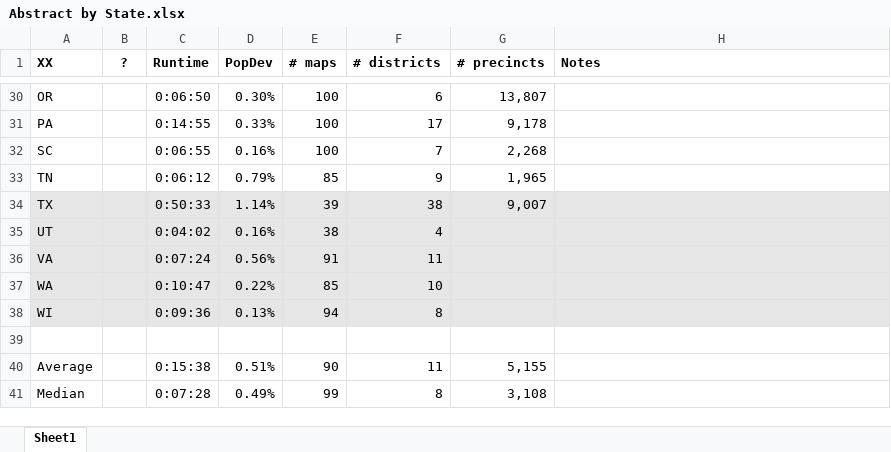
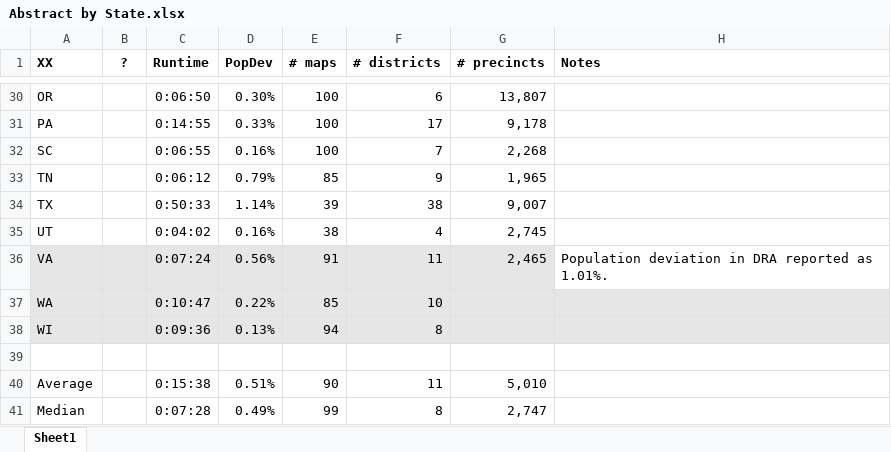
Before and after one commit to alecramsay/baseline, an Excel workbook: maps/Abstract by State.xlsx, sheet Sheet1, drawn as a sheet; only a part is shown, gaps mark what is left out; values as stored, in another font and other column widths than the file's, no borders; the diff names each change by its address in the sheet, - before the commit and + after, or states it on an @@ line.

```diff
--- a/maps/Abstract by State.xlsx (sheet Sheet1)
+++ b/maps/Abstract by State.xlsx (sheet Sheet1)
-A34:H35 fill: #E7E6E6
+A34:H35 fill: none
-G35 (# precincts): (empty)
+G35 (# precincts): 2,745
-G36 (# precincts): (empty)
+G36 (# precincts): 2,465
-H36 (Notes): (empty)
+H36 (Notes): Population deviation in DRA reported as 1.01%.
-H36 fill: #E7E6E6
+H36 fill: none
-G40 (# precincts): 5,155
+G40 (# precincts): 5,010
-G41 (# precincts): 3,108
+G41 (# precincts): 2,747
```
Also changed, not shown: 3 other files.
